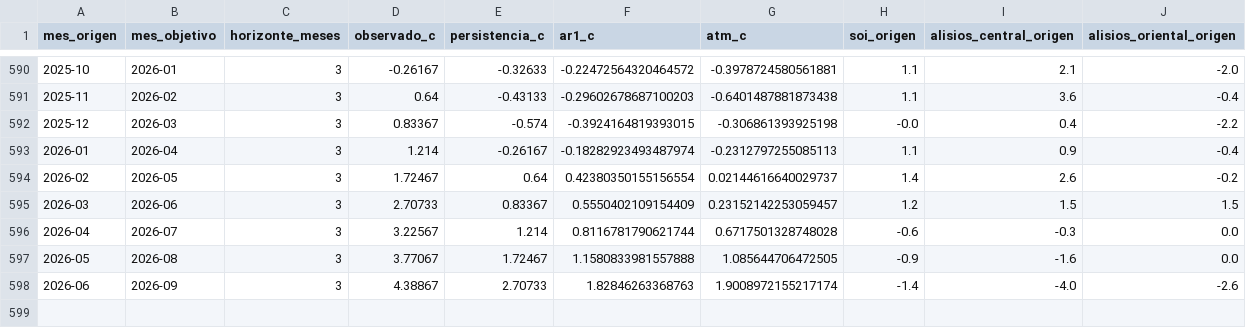
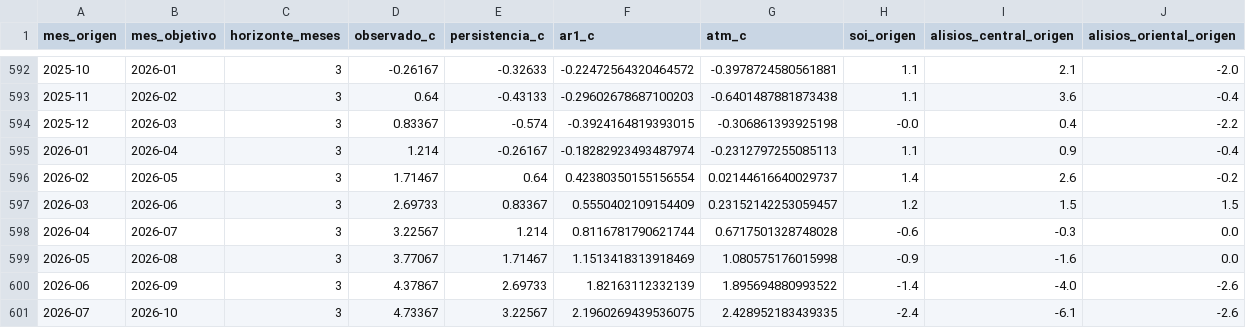
Before and after one commit to ccoronelepg-gif/OAF-Lambayeque, a CSV file: datos/benchmark_atmosferico_8b_fold.csv, drawn as a sheet; only a part is shown, gaps mark what is left out; the diff covers the shown part only.

```diff
--- a/datos/benchmark_atmosferico_8b_fold.csv
+++ b/datos/benchmark_atmosferico_8b_fold.csv
@@ -593,6 +595,7 @@ mes_origen,mes_objetivo,horizonte_meses,observado_c,persistencia_c,ar1_c,atm_c,s
 2026-01,2026-04,3,1.214,-0.26167,-0.18282923493487974,-0.2312797255085113,1.1,0.9,-0.4
-2026-02,2026-05,3,1.72467,0.64,0.42380350155156554,0.02144616640029737,1.4,2.6,-0.2
-2026-03,2026-06,3,2.70733,0.83367,0.5550402109154409,0.23152142253059457,1.2,1.5,1.5
+2026-02,2026-05,3,1.71467,0.64,0.42380350155156554,0.02144616640029737,1.4,2.6,-0.2
+2026-03,2026-06,3,2.69733,0.83367,0.5550402109154409,0.23152142253059457,1.2,1.5,1.5
 2026-04,2026-07,3,3.22567,1.214,0.8116781790621744,0.6717501328748028,-0.6,-0.3,0.0
-2026-05,2026-08,3,3.77067,1.72467,1.1580833981557888,1.085644706472505,-0.9,-1.6,0.0
-2026-06,2026-09,3,4.38867,2.70733,1.82846263368763,1.9008972155217174,-1.4,-4.0,-2.6
+2026-05,2026-08,3,3.77067,1.71467,1.1513418313918469,1.080575176015998,-0.9,-1.6,0.0
+2026-06,2026-09,3,4.37867,2.69733,1.82163112332139,1.895694880993522,-1.4,-4.0,-2.6
+2026-07,2026-10,3,4.73367,3.22567,2.1960269439536075,2.428952183439335,-2.4,-6.1,-2.6
```
Also changed, not shown: 2 added rows and 24 edited cells elsewhere in this file, datos/noaa_cpc_predictores_atmosfericos_8b.csv, 1 other file.
